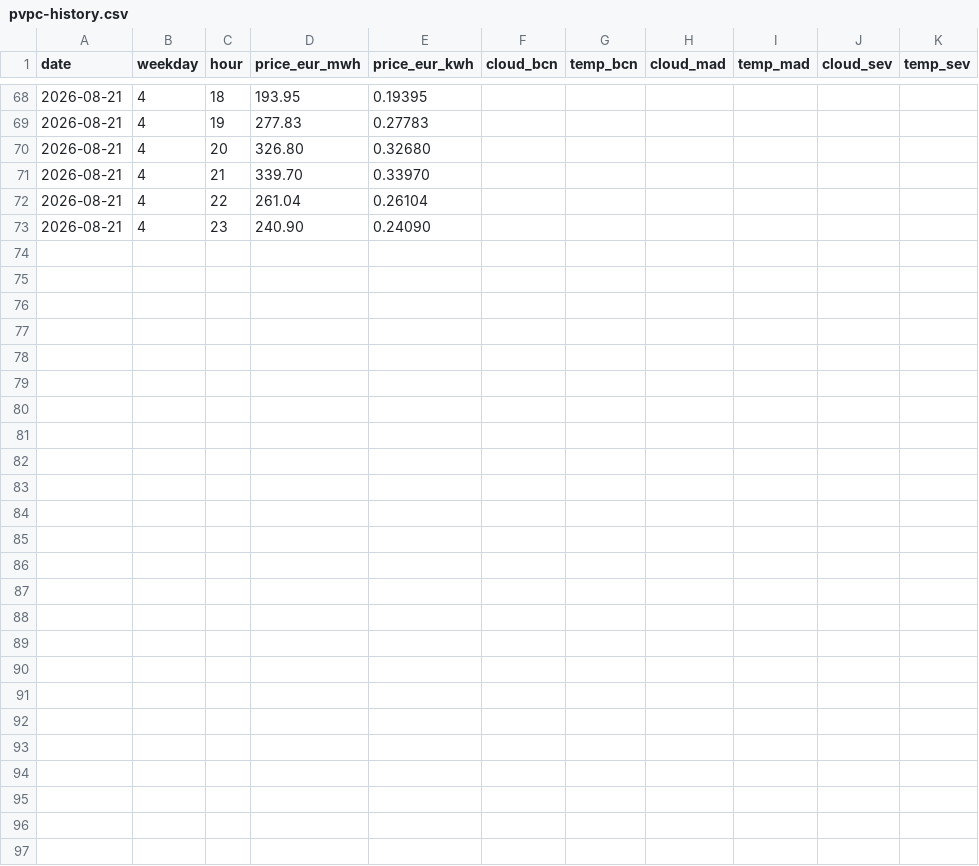
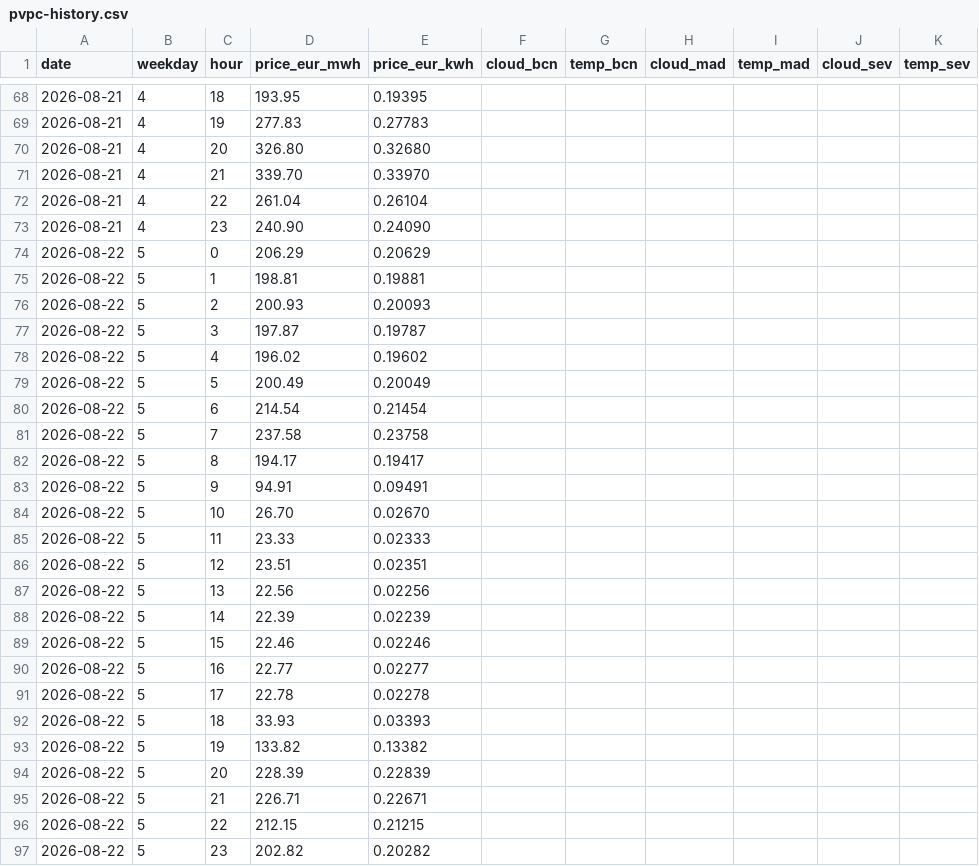
Before and after one commit to JeffreyRed/precioDiarioLuz, a CSV file: data/pvpc-history.csv, drawn as a sheet; only a part is shown, gaps mark what is left out.

```diff
--- a/data/pvpc-history.csv
+++ b/data/pvpc-history.csv
@@ -73 +73,25 @@ date,weekday,hour,price_eur_mwh,price_eur_kwh,cloud_bcn,temp_bcn,cloud_mad,temp_
 2026-08-21,4,23,240.90,0.24090,,,,,,
+2026-08-22,5,0,206.29,0.20629,,,,,,
+2026-08-22,5,1,198.81,0.19881,,,,,,
+2026-08-22,5,2,200.93,0.20093,,,,,,
+2026-08-22,5,3,197.87,0.19787,,,,,,
+2026-08-22,5,4,196.02,0.19602,,,,,,
+2026-08-22,5,5,200.49,0.20049,,,,,,
+2026-08-22,5,6,214.54,0.21454,,,,,,
+2026-08-22,5,7,237.58,0.23758,,,,,,
+2026-08-22,5,8,194.17,0.19417,,,,,,
+2026-08-22,5,9,94.91,0.09491,,,,,,
+2026-08-22,5,10,26.70,0.02670,,,,,,
+2026-08-22,5,11,23.33,0.02333,,,,,,
+2026-08-22,5,12,23.51,0.02351,,,,,,
+2026-08-22,5,13,22.56,0.02256,,,,,,
+2026-08-22,5,14,22.39,0.02239,,,,,,
+2026-08-22,5,15,22.46,0.02246,,,,,,
+2026-08-22,5,16,22.77,0.02277,,,,,,
+2026-08-22,5,17,22.78,0.02278,,,,,,
+2026-08-22,5,18,33.93,0.03393,,,,,,
+2026-08-22,5,19,133.82,0.13382,,,,,,
+2026-08-22,5,20,228.39,0.22839,,,,,,
+2026-08-22,5,21,226.71,0.22671,,,,,,
+2026-08-22,5,22,212.15,0.21215,,,,,,
+2026-08-22,5,23,202.82,0.20282,,,,,,
```
